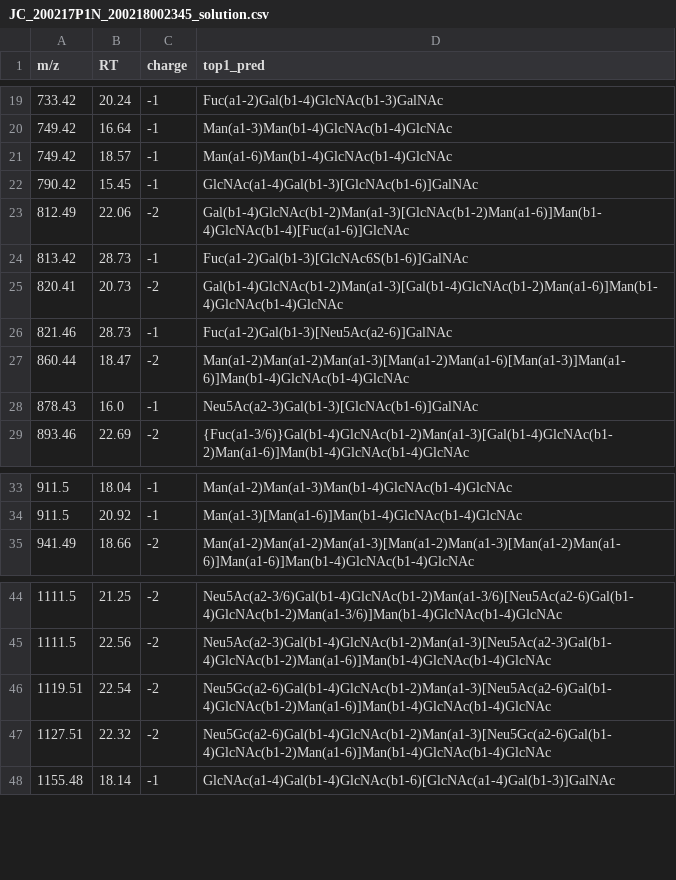
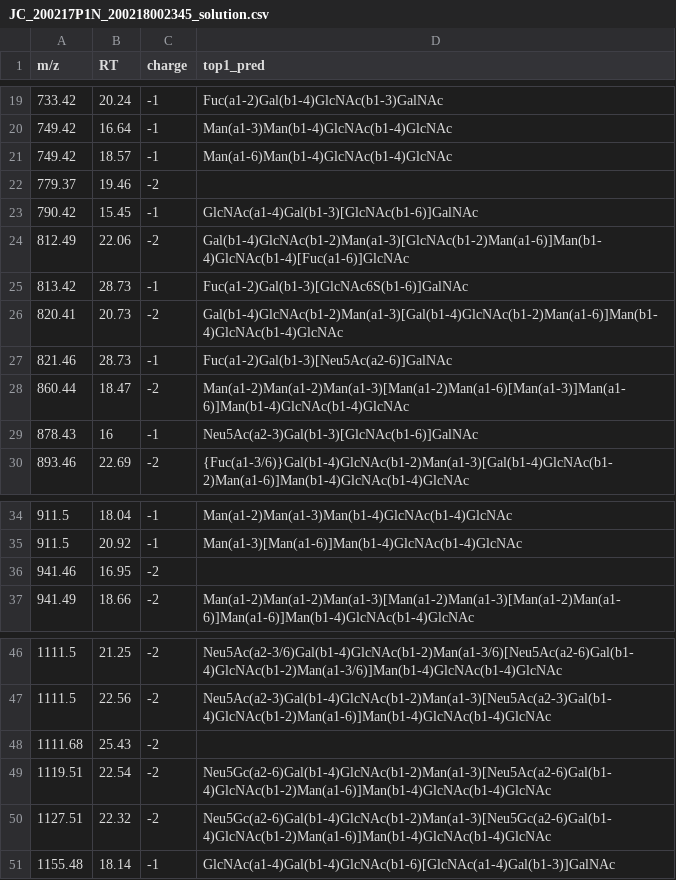
Before and after one commit to BojarLab/GlycoGauntlet, a CSV file: data/public_test/JC_200217P1N_200218002345_solution.csv, drawn as a sheet; only a part is shown, gaps mark what is left out.

```diff
--- a/data/public_test/JC_200217P1N_200218002345_solution.csv
+++ b/data/public_test/JC_200217P1N_200218002345_solution.csv
@@ -21,2 +21,3 @@ m/z,RT,charge,top1_pred
 749.42,18.57,-1,Man(a1-6)Man(b1-4)GlcNAc(b1-4)GlcNAc
+779.37,19.46,-2,
 790.42,15.45,-1,GlcNAc(a1-4)Gal(b1-3)[GlcNAc(b1-6)]GalNAc
@@ -27,3 +28,3 @@ m/z,RT,charge,top1_pred
 860.44,18.47,-2,Man(a1-2)Man(a1-2)Man(a1-3)[Man(a1-2)Man(a1-6)[Man(a1-3)]Man(a1-6)]Man(b1-4)GlcNAc(b1-4)GlcNAc
-878.43,16.0,-1,Neu5Ac(a2-3)Gal(b1-3)[GlcNAc(b1-6)]GalNAc
+878.43,16,-1,Neu5Ac(a2-3)Gal(b1-3)[GlcNAc(b1-6)]GalNAc
 893.46,22.69,-2,{Fuc(a1-3/6)}Gal(b1-4)GlcNAc(b1-2)Man(a1-3)[Gal(b1-4)GlcNAc(b1-2)Man(a1-6)]Man(b1-4)GlcNAc(b1-4)GlcNAc
@@ -34,2 +35,3 @@ m/z,RT,charge,top1_pred
 911.5,20.92,-1,Man(a1-3)[Man(a1-6)]Man(b1-4)GlcNAc(b1-4)GlcNAc
+941.46,16.95,-2,
 941.49,18.66,-2,Man(a1-2)Man(a1-2)Man(a1-3)[Man(a1-2)Man(a1-3)[Man(a1-2)Man(a1-6)]Man(a1-6)]Man(b1-4)GlcNAc(b1-4)GlcNAc
@@ -45,2 +47,3 @@ m/z,RT,charge,top1_pred
 1111.5,22.56,-2,Neu5Ac(a2-3)Gal(b1-4)GlcNAc(b1-2)Man(a1-3)[Neu5Ac(a2-3)Gal(b1-4)GlcNAc(b1-2)Man(a1-6)]Man(b1-4)GlcNAc(b1-4)GlcNAc
+1111.68,25.43,-2,
 1119.51,22.54,-2,Neu5Gc(a2-6)Gal(b1-4)GlcNAc(b1-2)Man(a1-3)[Neu5Ac(a2-6)Gal(b1-4)GlcNAc(b1-2)Man(a1-6)]Man(b1-4)GlcNAc(b1-4)GlcNAc
```
Also changed, not shown: data/public_test/CA_PGMLAD_OG_051017_solution.csv, data/public_test/TT_200116Hayden_2_solution.csv, 2 other files.
